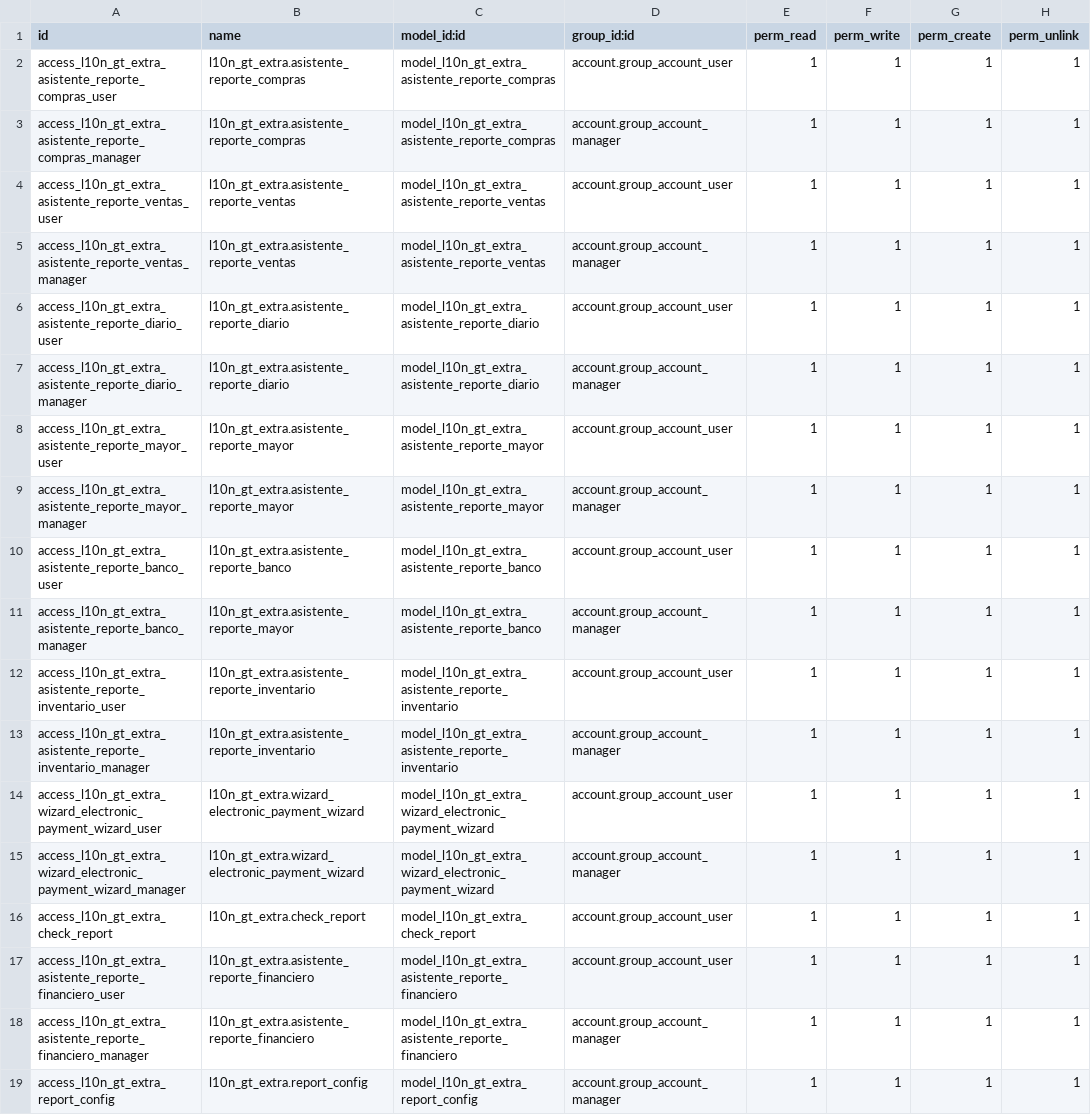
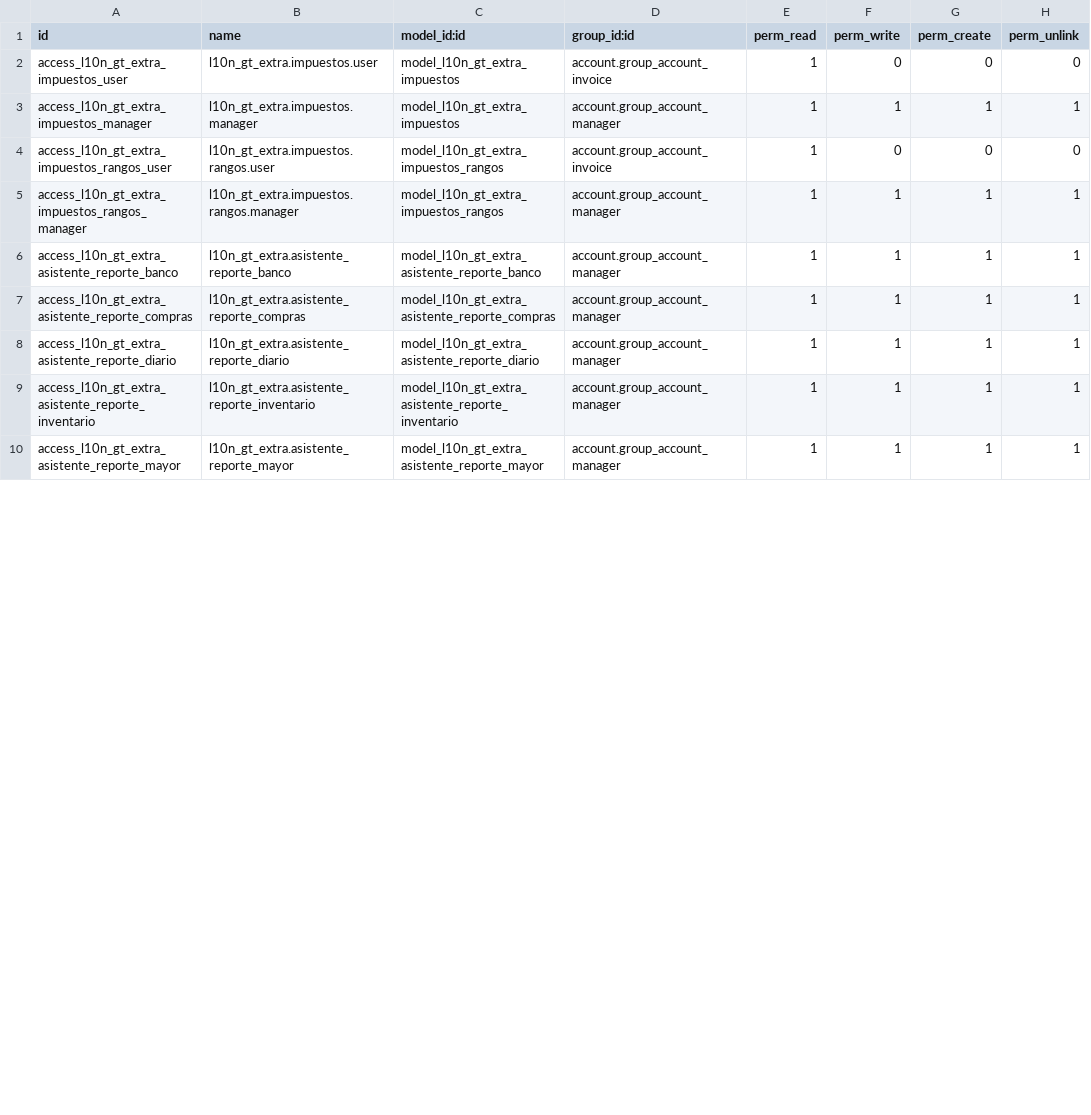
Before and after one commit to colorizegt/colorize-prd, a CSV file: l10n_gt_extra/security/ir.model.access.csv, drawn as a sheet; only a part is shown; the diff covers the shown part only.

Commit message:
Update ir.model.access.csv

```diff
--- a/l10n_gt_extra/security/ir.model.access.csv
+++ b/l10n_gt_extra/security/ir.model.access.csv
@@ -1,19 +1,10 @@
 id,name,model_id:id,group_id:id,perm_read,perm_write,perm_create,perm_unlink
-access_l10n_gt_extra_asistente_reporte_compras_user,l10n_gt_extra.asistente_reporte_compras,model_l10n_gt_extra_asistente_reporte_compras,account.group_account_user,1,1,1,1
-access_l10n_gt_extra_asistente_reporte_compras_manager,l10n_gt_extra.asistente_reporte_compras,model_l10n_gt_extra_asistente_reporte_compras,account.group_account_manager,1,1,1,1
-access_l10n_gt_extra_asistente_reporte_ventas_user,l10n_gt_extra.asistente_reporte_ventas,model_l10n_gt_extra_asistente_reporte_ventas,account.group_account_user,1,1,1,1
-access_l10n_gt_extra_asistente_reporte_ventas_manager,l10n_gt_extra.asistente_reporte_ventas,model_l10n_gt_extra_asistente_reporte_ventas,account.group_account_manager,1,1,1,1
-access_l10n_gt_extra_asistente_reporte_diario_user,l10n_gt_extra.asistente_reporte_diario,model_l10n_gt_extra_asistente_reporte_diario,account.group_account_user,1,1,1,1
-access_l10n_gt_extra_asistente_reporte_diario_manager,l10n_gt_extra.asistente_reporte_diario,model_l10n_gt_extra_asistente_reporte_diario,account.group_account_manager,1,1,1,1
-access_l10n_gt_extra_asistente_reporte_mayor_user,l10n_gt_extra.asistente_reporte_mayor,model_l10n_gt_extra_asistente_reporte_mayor,account.group_account_user,1,1,1,1
-access_l10n_gt_extra_asistente_reporte_mayor_manager,l10n_gt_extra.asistente_reporte_mayor,model_l10n_gt_extra_asistente_reporte_mayor,account.group_account_manager,1,1,1,1
-access_l10n_gt_extra_asistente_reporte_banco_user,l10n_gt_extra.asistente_reporte_banco,model_l10n_gt_extra_asistente_reporte_banco,account.group_account_user,1,1,1,1
-access_l10n_gt_extra_asistente_reporte_banco_manager,l10n_gt_extra.asistente_reporte_mayor,model_l10n_gt_extra_asistente_reporte_banco,account.group_account_manager,1,1,1,1
-access_l10n_gt_extra_asistente_reporte_inventario_user,l10n_gt_extra.asistente_reporte_inventario,model_l10n_gt_extra_asistente_reporte_inventario,account.group_account_user,1,1,1,1
-access_l10n_gt_extra_asistente_reporte_inventario_manager,l10n_gt_extra.asistente_reporte_inventario,model_l10n_gt_extra_asistente_reporte_inventario,account.group_account_manager,1,1,1,1
-access_l10n_gt_extra_wizard_electronic_payment_wizard_user,l10n_gt_extra.wizard_electronic_payment_wizard,model_l10n_gt_extra_wizard_electronic_payment_wizard,account.group_account_user,1,1,1,1
-access_l10n_gt_extra_wizard_electronic_payment_wizard_manager,l10n_gt_extra.wizard_electronic_payment_wizard,model_l10n_gt_extra_wizard_electronic_payment_wizard,account.group_account_manager,1,1,1,1
-access_l10n_gt_extra_check_report,l10n_gt_extra.check_report,model_l10n_gt_extra_check_report,account.group_account_user,1,1,1,1
-access_l10n_gt_extra_asistente_reporte_financiero_user,l10n_gt_extra.asistente_reporte_financiero,model_l10n_gt_extra_asistente_reporte_financiero,account.group_account_user,1,1,1,1
-access_l10n_gt_extra_asistente_reporte_financiero_manager,l10n_gt_extra.asistente_reporte_financiero,model_l10n_gt_extra_asistente_reporte_financiero,account.group_account_manager,1,1,1,1
-access_l10n_gt_extra_report_config,l10n_gt_extra.report_config,model_l10n_gt_extra_report_config,account.group_account_manager,1,1,1,1
+access_l10n_gt_extra_impuestos_user,l10n_gt_extra.impuestos.user,model_l10n_gt_extra_impuestos,account.group_account_invoice,1,0,0,0
+access_l10n_gt_extra_impuestos_manager,l10n_gt_extra.impuestos.manager,model_l10n_gt_extra_impuestos,account.group_account_manager,1,1,1,1
+access_l10n_gt_extra_impuestos_rangos_user,l10n_gt_extra.impuestos.rangos.user,model_l10n_gt_extra_impuestos_rangos,account.group_account_invoice,1,0,0,0
+access_l10n_gt_extra_impuestos_rangos_manager,l10n_gt_extra.impuestos.rangos.manager,model_l10n_gt_extra_impuestos_rangos,account.group_account_manager,1,1,1,1
+access_l10n_gt_extra_asistente_reporte_banco,l10n_gt_extra.asistente_reporte_banco,model_l10n_gt_extra_asistente_reporte_banco,account.group_account_manager,1,1,1,1
+access_l10n_gt_extra_asistente_reporte_compras,l10n_gt_extra.asistente_reporte_compras,model_l10n_gt_extra_asistente_reporte_compras,account.group_account_manager,1,1,1,1
+access_l10n_gt_extra_asistente_reporte_diario,l10n_gt_extra.asistente_reporte_diario,model_l10n_gt_extra_asistente_reporte_diario,account.group_account_manager,1,1,1,1
+access_l10n_gt_extra_asistente_reporte_inventario,l10n_gt_extra.asistente_reporte_inventario,model_l10n_gt_extra_asistente_reporte_inventario,account.group_account_manager,1,1,1,1
+access_l10n_gt_extra_asistente_reporte_mayor,l10n_gt_extra.asistente_reporte_mayor,model_l10n_gt_extra_asistente_reporte_mayor,account.group_account_manager,1,1,1,1
```
Also changed, not shown: 2 removed rows and 3 edited cells elsewhere in this file.
